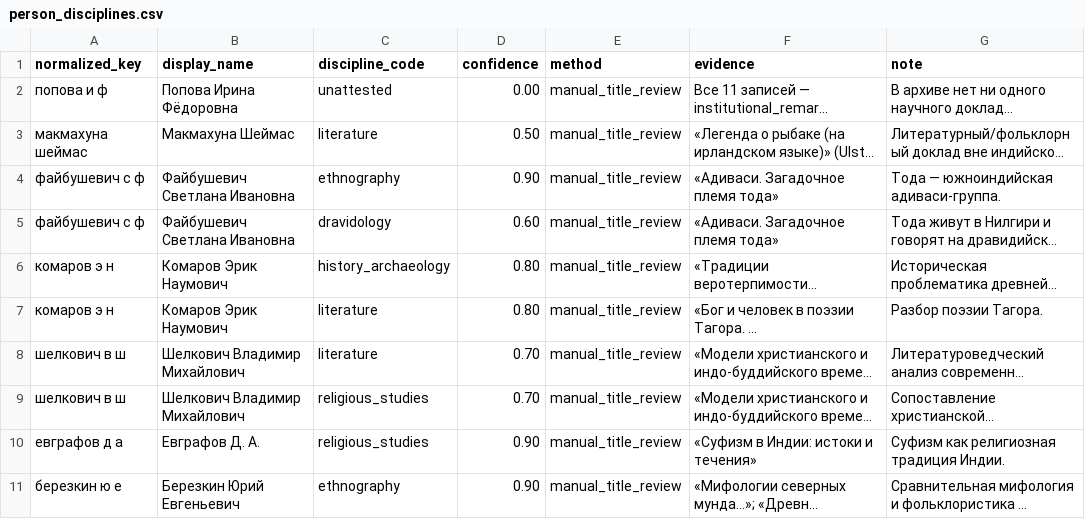
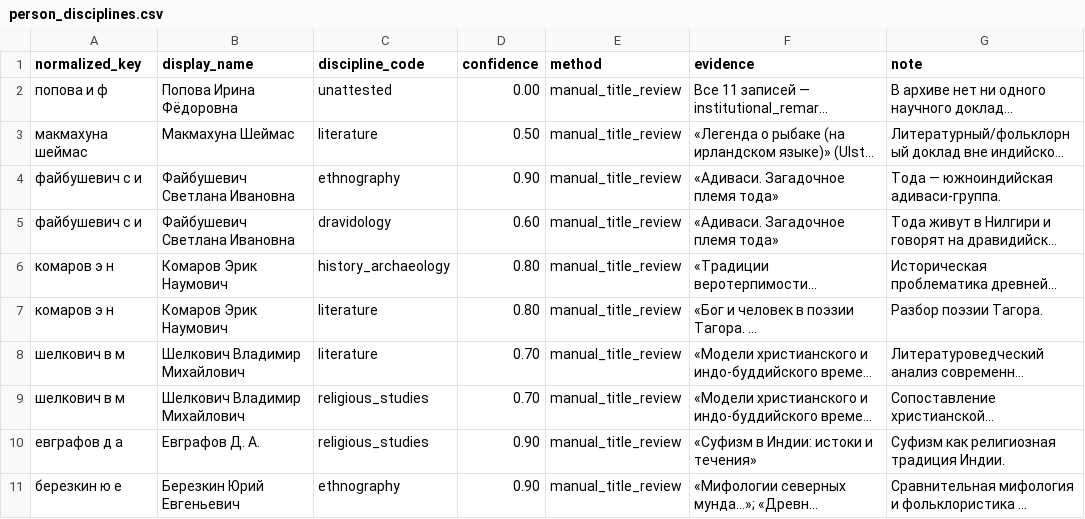
Before and after one commit to gasyoun/IndologyScholars, a CSV file: curation/person_disciplines.csv, drawn as a sheet; only a part is shown; long unchanged cells end in …; the diff names each change by its address in the sheet, - before the commit and + after, or states it on an @@ line.

```diff
--- a/curation/person_disciplines.csv
+++ b/curation/person_disciplines.csv
-A4:A5 (normalized_key): файбушевич с ф
+A4:A5 (normalized_key): файбушевич с и
-A8:A9 (normalized_key): шелкович в ш
+A8:A9 (normalized_key): шелкович в м
```
Also changed, not shown: 4 other files.
